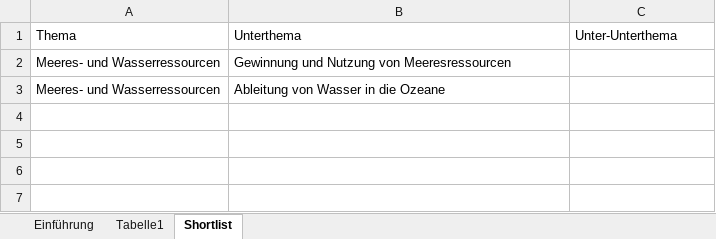
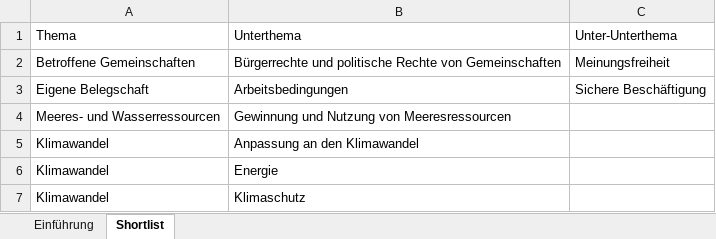
Before and after one commit to simon-fau/esg, an Excel workbook: Ausführung.xlsx, sheet Shortlist, drawn as a sheet; values as stored, in another font and other column widths than the file's, no borders; table styles not drawn; removed rows and columns are numbered as before the commit, all else as after; the diff names each change by its address in the sheet, - before the commit and + after, or states it on an @@ line.

```diff
--- a/Ausführung.xlsx (sheet Shortlist)
+++ b/Ausführung.xlsx (sheet Shortlist)
-sheet tab: Tabelle1
+row 2: Betroffene Gemeinschaften | Bürgerrechte und politische Rechte von Gemeinschaften | Meinungsfreiheit
+row 3: Eigene Belegschaft | Arbeitsbedingungen | Sichere Beschäftigung
-row 3: Meeres- und Wasserressourcen | Ableitung von Wasser in die Ozeane
+row 5: Klimawandel | Anpassung an den Klimawandel
+row 6: Klimawandel | Energie
+row 7: Klimawandel | Klimaschutz
```
Also changed, not shown: sheet Einführung, 11 other files.
